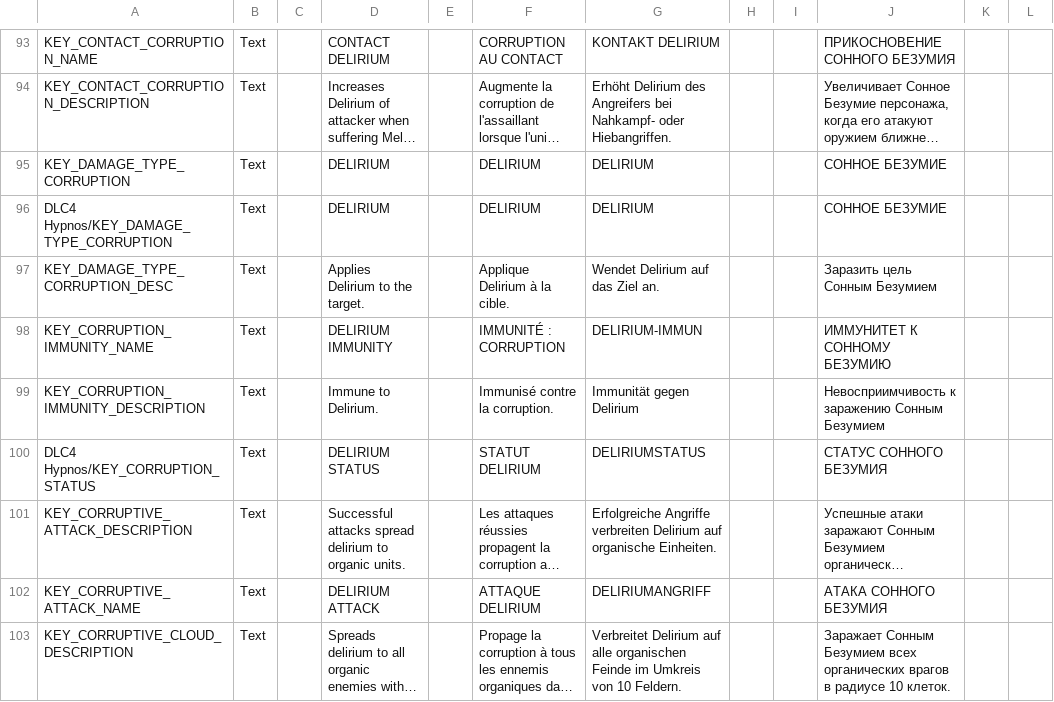
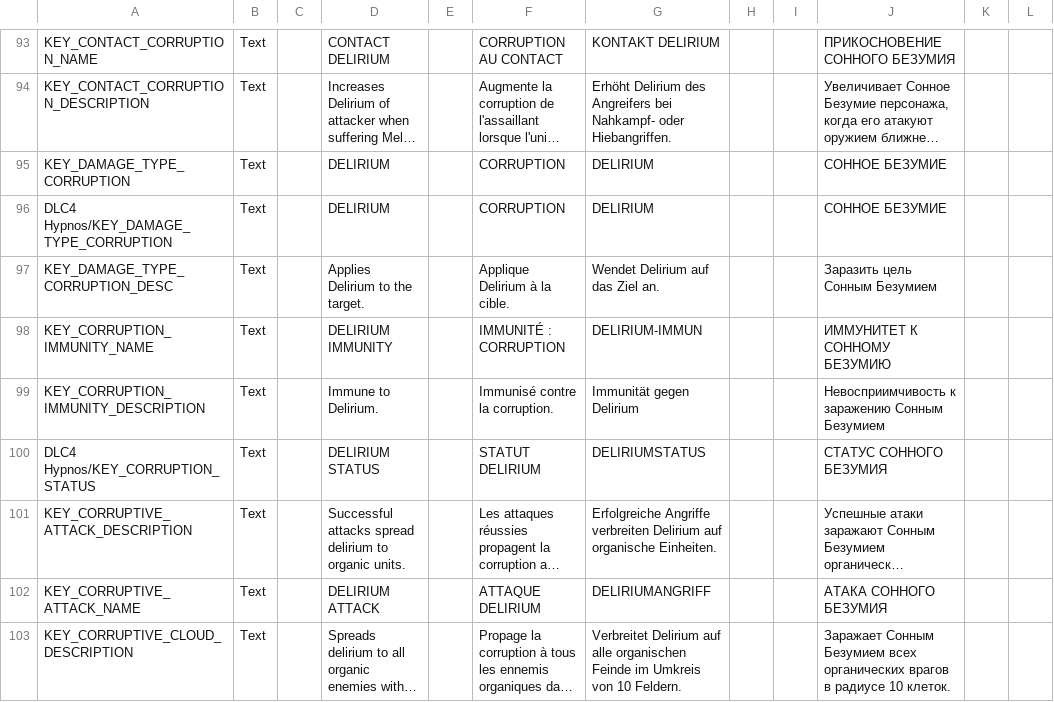
Before and after one commit to ArLn-Fr/TFTV, a CSV file: Dist/Assets/Localization/TFTV_AbilitiesEffectsStatusesTactical_Localization.csv, drawn as a sheet; only a part is shown, gaps mark what is left out; long unchanged cells end in …; the diff names each change by its address in the sheet, - before the commit and + after, or states it on an @@ line.

Commit message:
French translation

```diff
--- a/Dist/Assets/Localization/TFTV_AbilitiesEffectsStatusesTactical_Localization.csv
+++ b/Dist/Assets/Localization/TFTV_AbilitiesEffectsStatusesTactical_Localization.csv
-F95:F96: DELIRIUM
+F95:F96: CORRUPTION
```
Also changed, not shown: Dist/Assets/Localization/PR_BC_Localization.csv, Dist/Assets/Localization/TFTV_GeoUIElements_Localization.csv, 2 other files.
